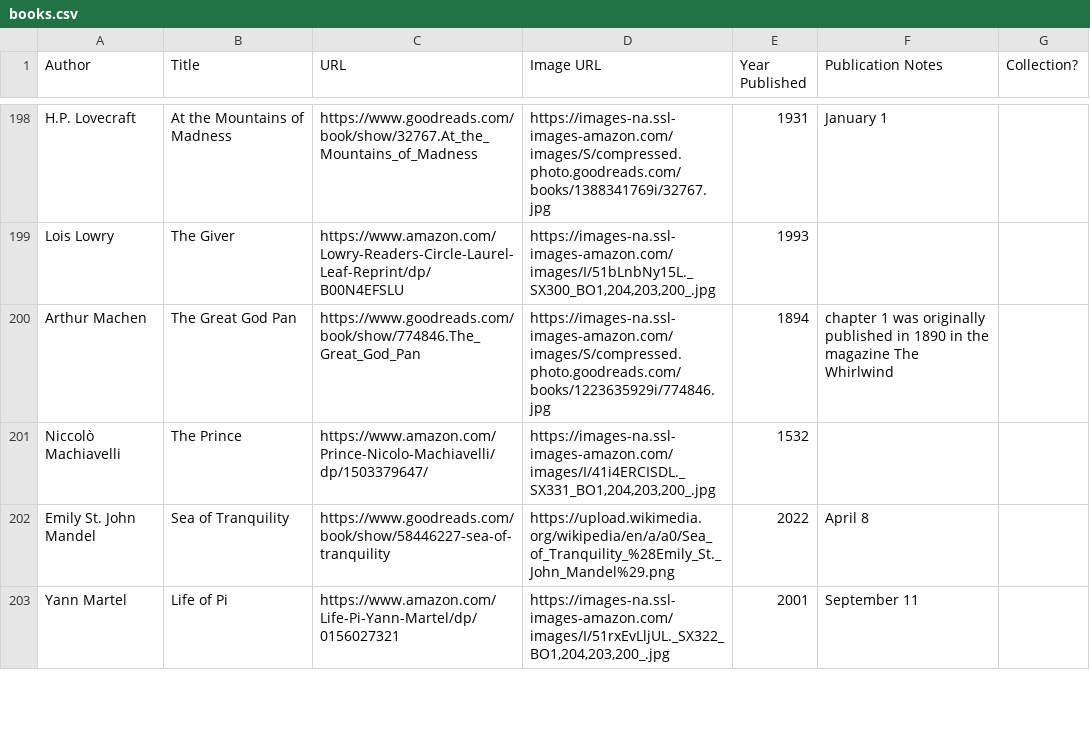
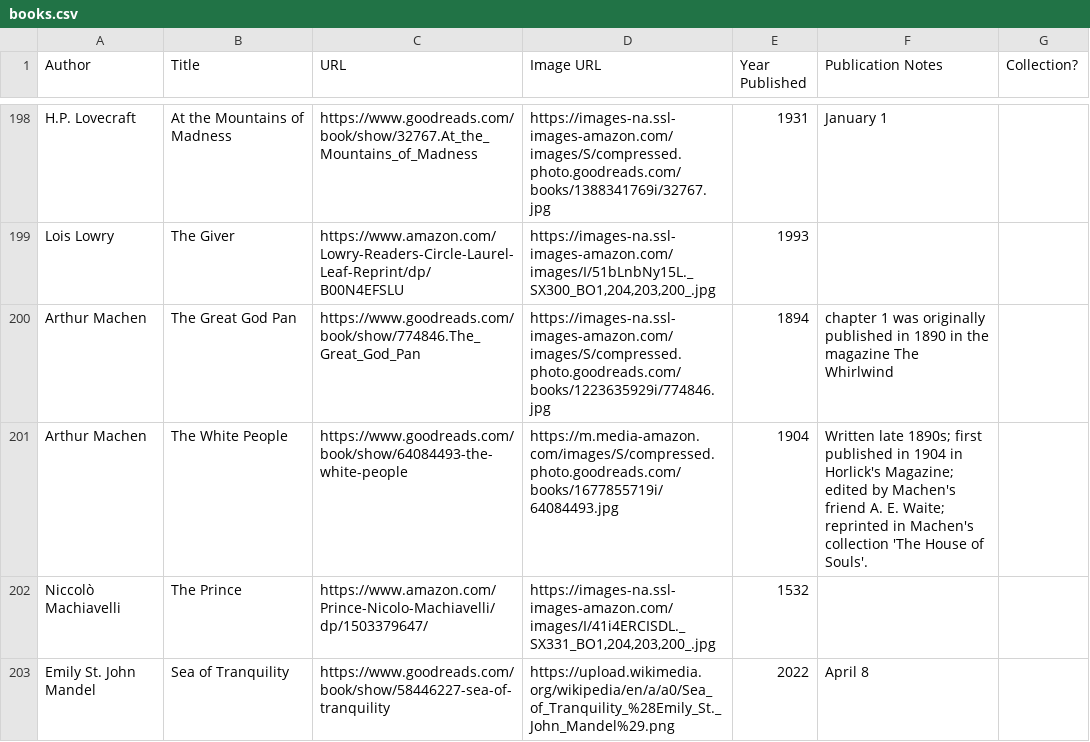
Before and after one commit to eio/books, a CSV file: data/books.csv, drawn as a sheet; only a part is shown, gaps mark what is left out; the shorter side is filled out with more unchanged rows.

Commit message:
The White People by Arthur Machen

```diff
--- a/data/books.csv
+++ b/data/books.csv
@@ -200,2 +200,3 @@ Lois Lowry,The Giver,https://www.amazon.com/Lowry-Readers-Circle-Laurel-Leaf-Rep
 Arthur Machen,The Great God Pan,"https://www.goodreads.com/book/show/774846.The_Great_God_Pan","https://images-na.ssl-images-amazon.com/images/S/compressed.photo.goodreads.com/books/1223635929i/774846.jpg",1894,chapter 1 was originally published in 1890 in the magazine The Whirlwind,
+Arthur Machen,The White People,"https://www.goodreads.com/book/show/64084493-the-white-people","https://m.media-amazon.com/images/S/compressed.photo.goodreads.com/books/1677855719i/64084493.jpg",1904,"Written late 1890s; first published in 1904 in Horlick's Magazine; edited by Machen's friend A. E. Waite; reprinted in Machen's collection 'The House of Souls'.",
 Niccolò Machiavelli,The Prince,https://www.amazon.com/Prince-Nicolo-Machiavelli/dp/1503379647/,"https://images-na.ssl-images-amazon.com/images/I/41i4ERCISDL._SX331_BO1,204,203,200_.jpg",1532,,
```
Also changed, not shown: 1 other file.
